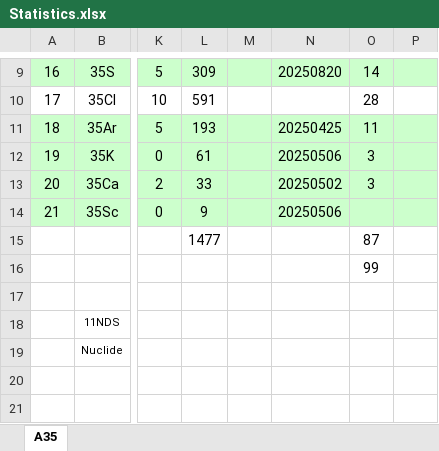
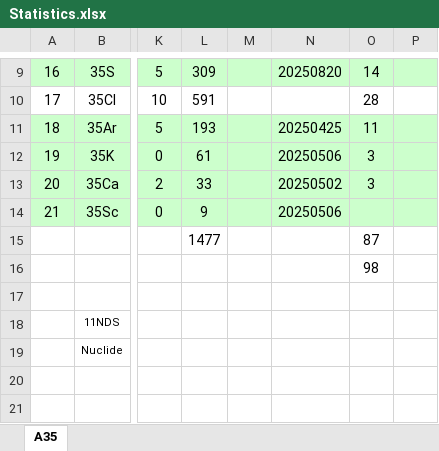
Before and after one commit to sunlijie-msu/ENSDF, an Excel workbook: Statistics.xlsx, sheet A35, drawn as a sheet; only a part is shown, gaps mark what is left out; values as stored, in another font and other column widths than the file's, no borders; conditional formats not drawn; the diff names each change by its address in the sheet, - before the commit and + after, or states it on an @@ line.

```diff
--- a/Statistics.xlsx (sheet A35)
+++ b/Statistics.xlsx (sheet A35)
-O16: 99
+O16: 98
```
Also changed, not shown: 4 other files.
